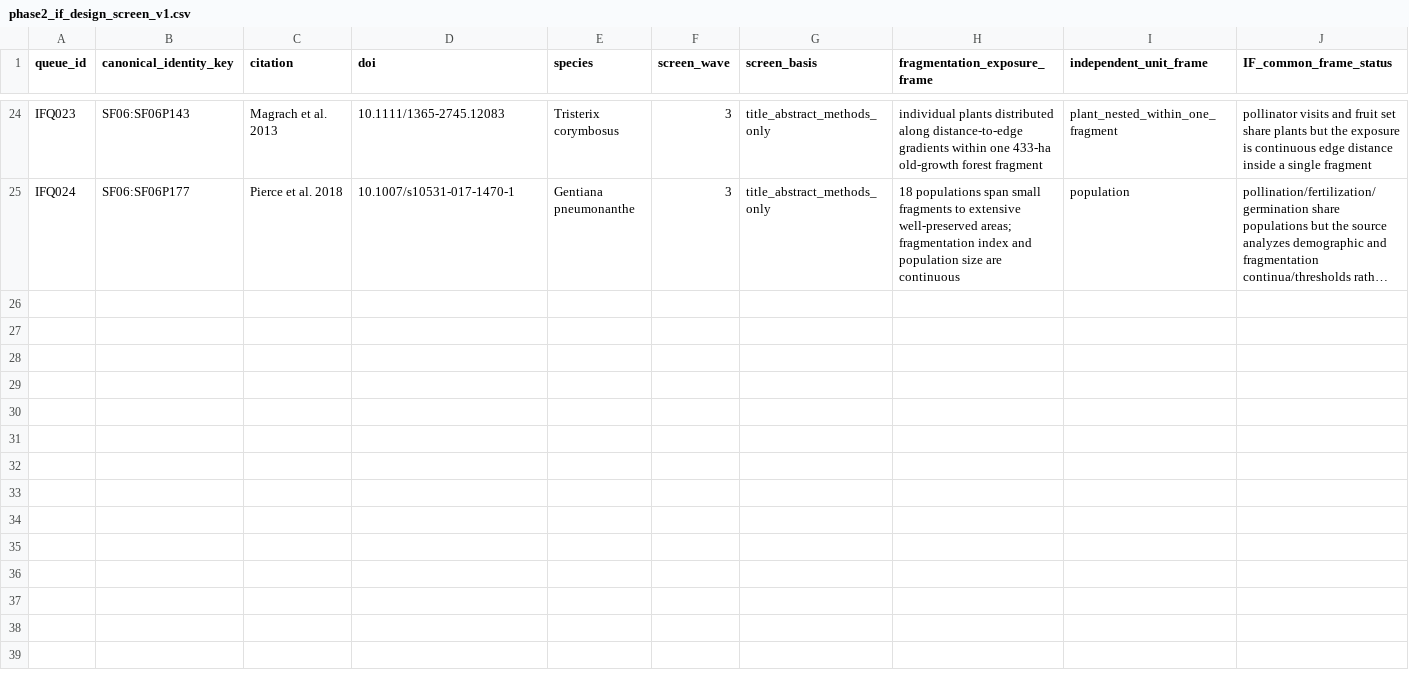
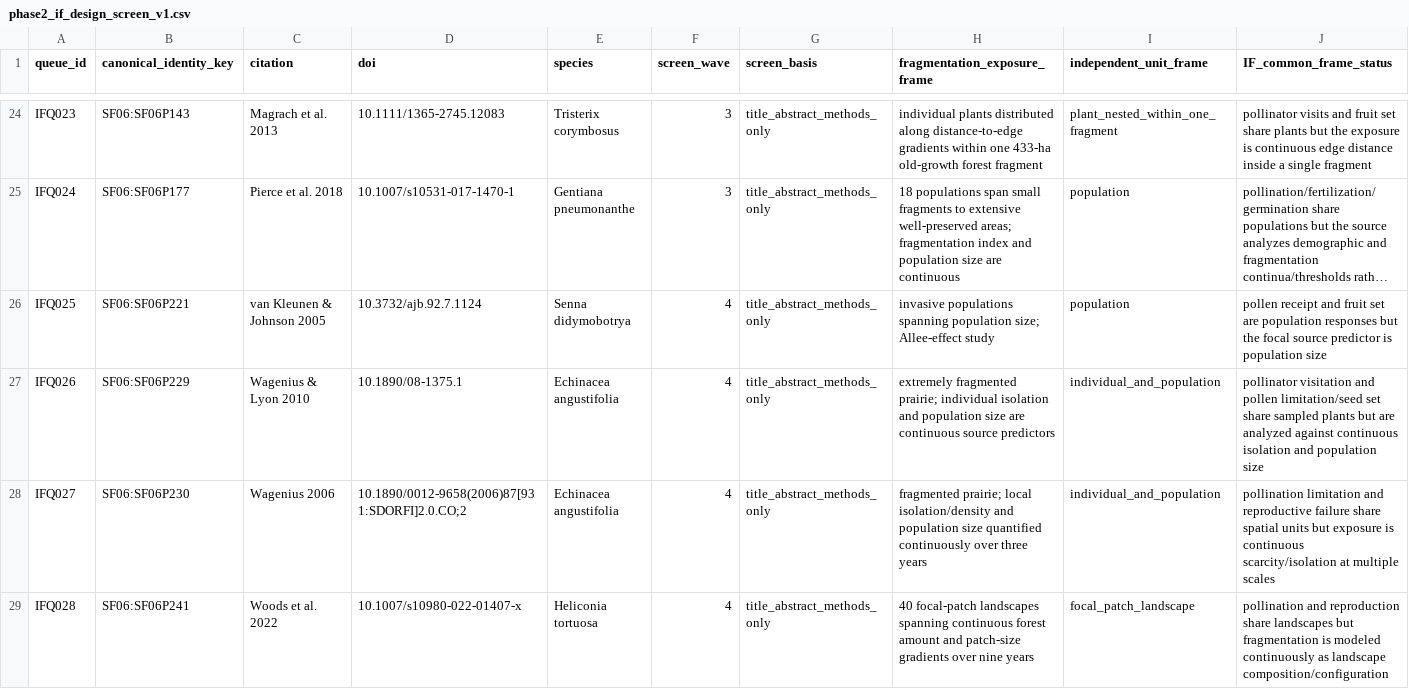
Before and after one commit to zuizui0223/egwee, a CSV file: evidence/meta_extraction/phase2_if_design_screen_v1.csv, drawn as a sheet; only a part is shown, gaps mark what is left out; long unchanged cells end in …; rows hold the shown columns only; the diff covers the shown part only; the diff names each change by its address in the sheet, - before the commit and + after, or states it on an @@ line.

```diff
--- a/evidence/meta_extraction/phase2_if_design_screen_v1.csv
+++ b/evidence/meta_extraction/phase2_if_design_screen_v1.csv
+row 26: IFQ025 | SF06:SF06P221 | van Kleunen & Johnson 2005 | 10.3732/ajb.92.7.1124 | Senna didymobotrya | 4 | title_abstract_methods_only | invasive populations spanning population size; Allee-effect study | population | pollen receipt and fruit set are population responses but the focal source predictor is population size
+row 27: IFQ026 | SF06:SF06P229 | Wagenius & Lyon 2010 | 10.1890/08-1375.1 | Echinacea angustifolia | 4 | title_abstract_methods_only | extremely fragmented prairie; individual isolation and population size are continuous source predictors | individual_and_population | pollinator visitation and pollen limitation/seed set share sampled plants but are analyzed against continuous isolation and population size
+row 28: IFQ027 | SF06:SF06P230 | Wagenius 2006 | 10.1890/0012-9658(2006)87[931:SDORFI]2.0.CO;2 | Echinacea angustifolia | 4 | title_abstract_methods_only | fragmented prairie; local isolation/density and population size quantified continuously over three years | individual_and_population | pollination limitation and reproductive failure share spatial units but exposure is continuous scarcity/isolation at multiple scales
+row 29: IFQ028 | SF06:SF06P241 | Woods et al. 2022 | 10.1007/s10980-022-01407-x | Heliconia tortuosa | 4 | title_abstract_methods_only | 40 focal-patch landscapes spanning continuous forest amount and patch-size gradients over nine years | focal_patch_landscape | pollination and reproduction share landscapes but fragmentation is modeled continuously as landscape composition/configuration
```
Also changed, not shown: 4 added rows elsewhere in this file.
